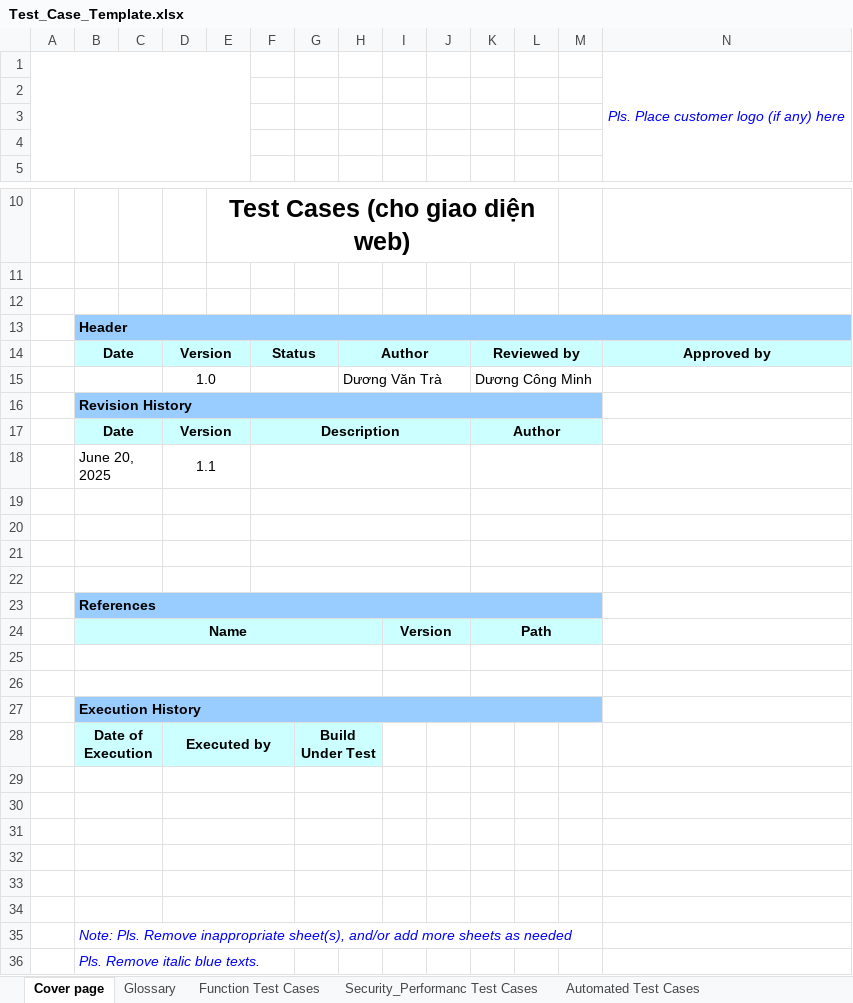
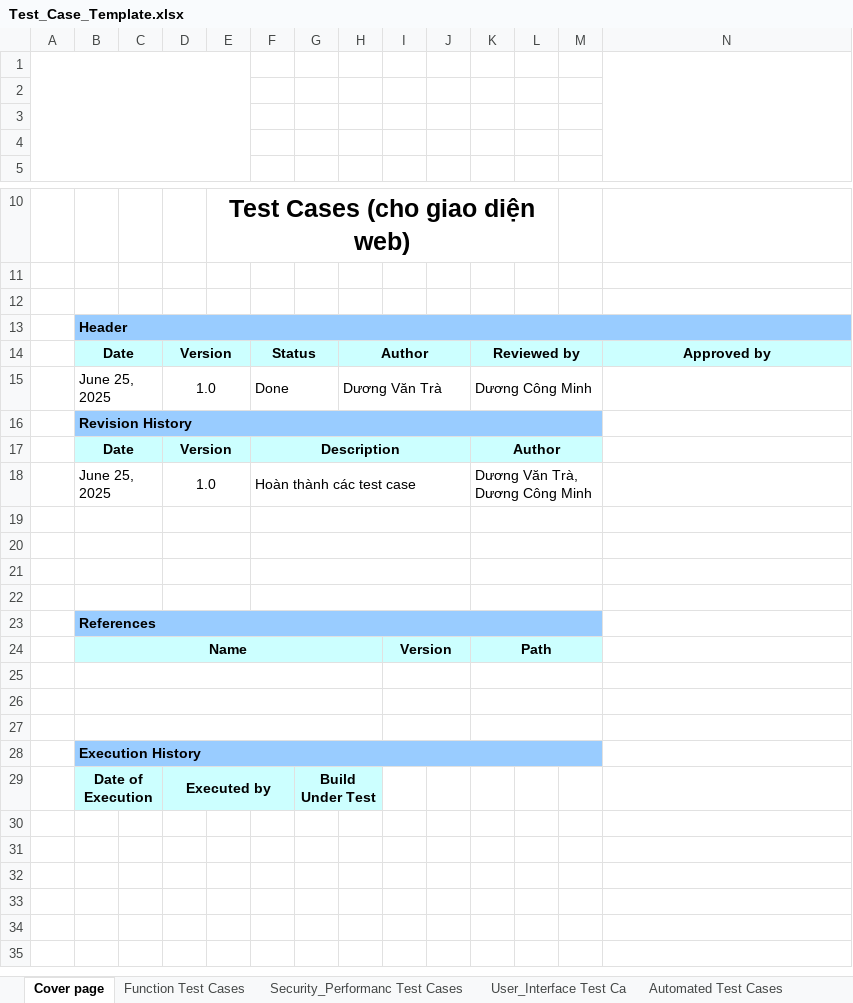
Before and after one commit to 1tra2016/Kiem-Thu-phan-mem, an Excel workbook: Test_Case_Template.xlsx, sheet Cover page, drawn as a sheet; only a part is shown, gaps mark what is left out; values as stored, in another font and other column widths than the file's, no borders; charts and pictures not drawn; removed rows and columns are numbered as before the commit, all else as after; the diff names each change by its address in the sheet, - before the commit and + after, or states it on an @@ line.

Commit message:
Hoan thanh test case chuc nang, bao mat, giao dien

```diff
--- a/Test_Case_Template.xlsx (sheet Cover page)
+++ b/Test_Case_Template.xlsx (sheet Cover page)
-sheet tab: Glossary
+sheet tab: User_Interface Test Ca
-N1: Pls. Place customer logo (if any) here
+N1: (empty)
-B15: (empty)
+B15: June 25, 2025
-F15: (empty)
+F15: Done
-row 18:  | June 20, 2025 |  | 1.1
+row 18:  | June 25, 2025 |  | 1.0 |  | Hoàn thành các test case |  |  |  |  | Dương Văn Trà, Dương Công Minh
+row 27: (empty)
-row 29: (empty)
-row 30: (empty)
-row 31: (empty)
-row 32: (empty)
-row 33: (empty)
-row 34: (empty)
-row 35:  | Note: Pls. Remove inappropriate sheet(s), and/or add more sheets as needed
-row 36:  | Pls. Remove italic blue texts.
```
Also changed, not shown: sheet Function Test Cases, charts or pictures, 1 other file.
